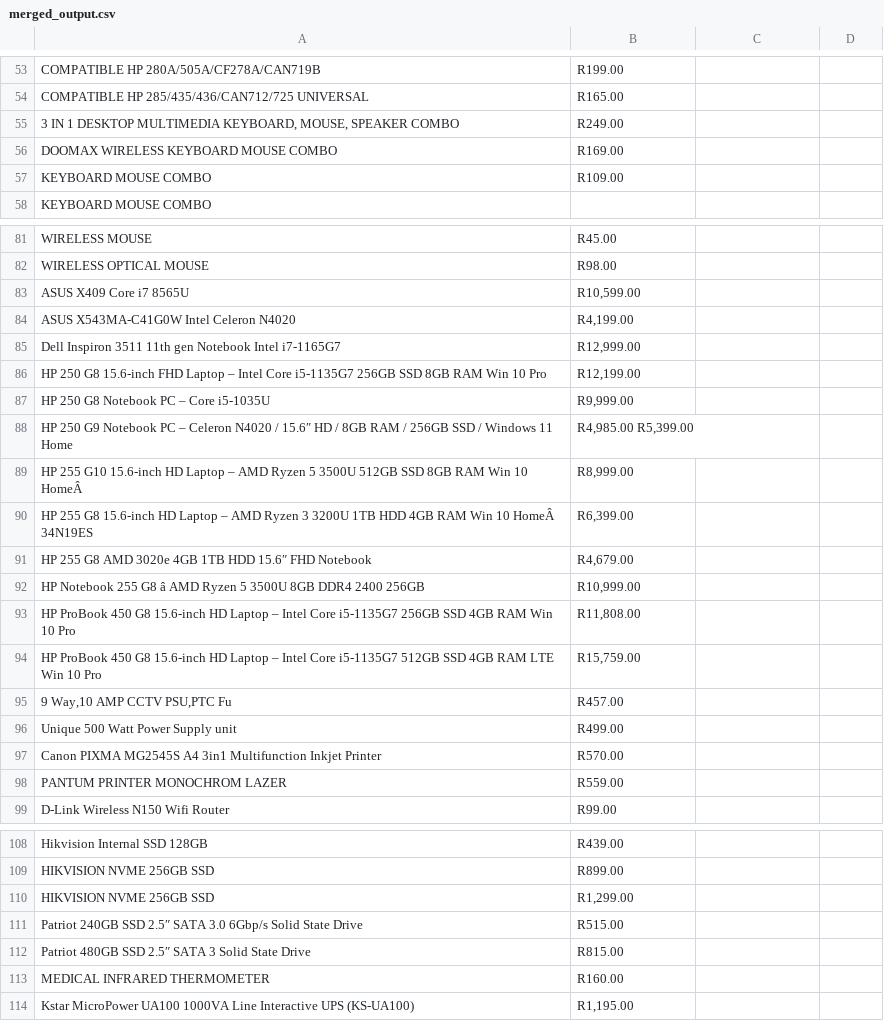
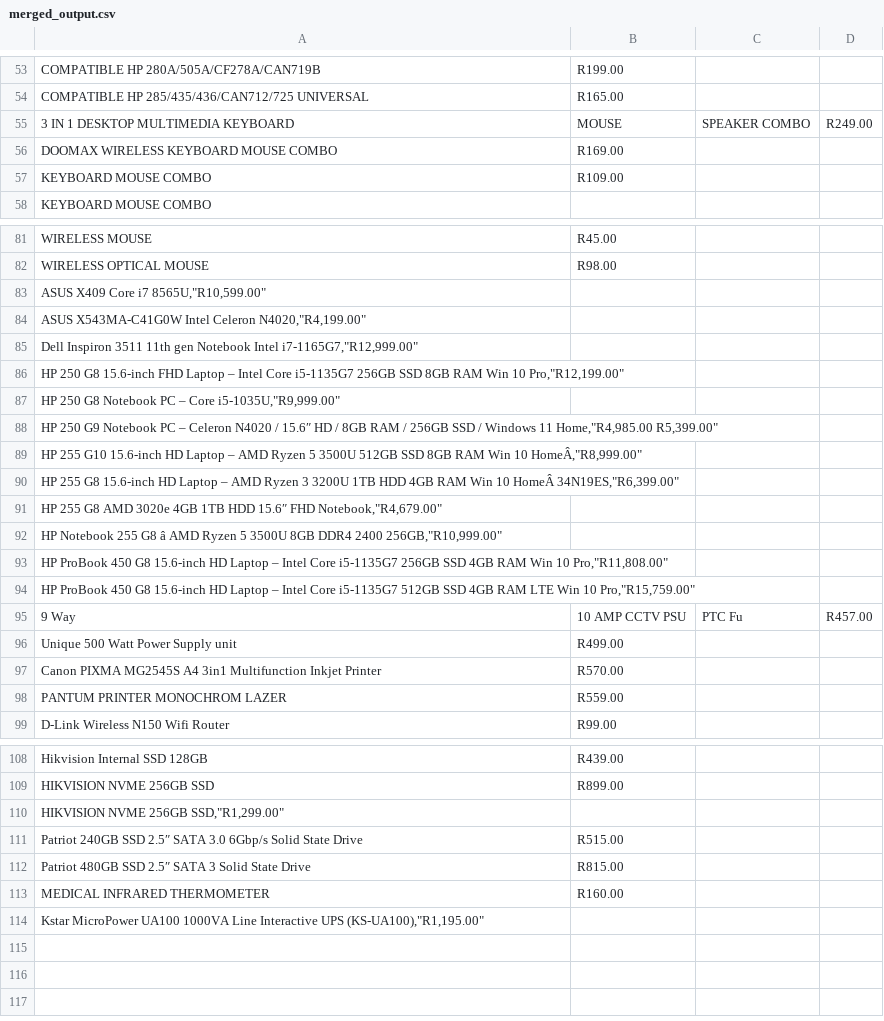
Before and after one commit to Thulibathi/VTel-Web-Scraping, a CSV file: merged_output.csv, drawn as a sheet; only a part is shown, gaps mark what is left out; removed rows and columns are numbered as before the commit, all else as after; the diff covers the shown part only; the diff names each change by its address in the sheet, - before the commit and + after, or states it on an @@ line.

```diff
--- a/merged_output.csv
+++ b/merged_output.csv
-row 55: 3 IN 1 DESKTOP MULTIMEDIA KEYBOARD, MOUSE, SPEAKER COMBO | R249.00
+row 55: 3 IN 1 DESKTOP MULTIMEDIA KEYBOARD | MOUSE | SPEAKER COMBO | R249.00
-row 83: ASUS X409 Core i7 8565U | R10,599.00
-row 84: ASUS X543MA-C41G0W Intel Celeron N4020 | R4,199.00
-row 85: Dell Inspiron 3511 11th gen Notebook Intel i7-1165G7 | R12,999.00
-row 86: HP 250 G8 15.6-inch FHD Laptop – Intel Core i5-1135G7 256GB SSD 8GB RAM Win 10 Pro | R12,199.00
-row 87: HP 250 G8 Notebook PC – Core i5-1035U | R9,999.00
-row 88: HP 250 G9 Notebook PC – Celeron N4020 / 15.6″ HD / 8GB RAM / 256GB SSD / Windows 11 Home | R4,985.00 R5,399.00
-row 89: HP 255 G10 15.6-inch HD Laptop – AMD Ryzen 5 3500U 512GB SSD 8GB RAM Win 10 HomeÂ | R8,999.00
-row 90: HP 255 G8 15.6-inch HD Laptop – AMD Ryzen 3 3200U 1TB HDD 4GB RAM Win 10 HomeÂ 34N19ES | R6,399.00
-row 91: HP 255 G8 AMD 3020e 4GB 1TB HDD 15.6″ FHD Notebook | R4,679.00
-row 92: HP Notebook 255 G8 â AMD Ryzen 5 3500U 8GB DDR4 2400 256GB | R10,999.00
-row 93: HP ProBook 450 G8 15.6-inch HD Laptop – Intel Core i5-1135G7 256GB SSD 4GB RAM Win 10 Pro | R11,808.00
-row 94: HP ProBook 450 G8 15.6-inch HD Laptop – Intel Core i5-1135G7 512GB SSD 4GB RAM LTE Win 10 Pro | R15,759.00
-row 95: 9 Way,10 AMP CCTV PSU,PTC Fu | R457.00
+row 83: ASUS X409 Core i7 8565U,"R10,599.00"
+row 84: ASUS X543MA-C41G0W Intel Celeron N4020,"R4,199.00"
+row 85: Dell Inspiron 3511 11th gen Notebook Intel i7-1165G7,"R12,999.00"
+row 86: HP 250 G8 15.6-inch FHD Laptop – Intel Core i5-1135G7 256GB SSD 8GB RAM Win 10 Pro,"R12,199.00"
+row 87: HP 250 G8 Notebook PC – Core i5-1035U,"R9,999.00"
+row 88: HP 250 G9 Notebook PC – Celeron N4020 / 15.6″ HD / 8GB RAM / 256GB SSD / Windows 11 Home,"R4,985.00 R5,399.00"
+row 89: HP 255 G10 15.6-inch HD Laptop – AMD Ryzen 5 3500U 512GB SSD 8GB RAM Win 10 HomeÂ,"R8,999.00"
+row 90: HP 255 G8 15.6-inch HD Laptop – AMD Ryzen 3 3200U 1TB HDD 4GB RAM Win 10 HomeÂ 34N19ES,"R6,399.00"
+row 91: HP 255 G8 AMD 3020e 4GB 1TB HDD 15.6″ FHD Notebook,"R4,679.00"
+row 92: HP Notebook 255 G8 â AMD Ryzen 5 3500U 8GB DDR4 2400 256GB,"R10,999.00"
+row 93: HP ProBook 450 G8 15.6-inch HD Laptop – Intel Core i5-1135G7 256GB SSD 4GB RAM Win 10 Pro,"R11,808.00"
+row 94: HP ProBook 450 G8 15.6-inch HD Laptop – Intel Core i5-1135G7 512GB SSD 4GB RAM LTE Win 10 Pro,"R15,759.00"
+row 95: 9 Way | 10 AMP CCTV PSU | PTC Fu | R457.00
-row 110: HIKVISION NVME 256GB SSD | R1,299.00
+row 110: HIKVISION NVME 256GB SSD,"R1,299.00"
-row 114: Kstar MicroPower UA100 1000VA Line Interactive UPS (KS-UA100) | R1,195.00
+row 114: Kstar MicroPower UA100 1000VA Line Interactive UPS (KS-UA100),"R1,195.00"
```
Also changed, not shown: 10 added rows and 10 removed rows elsewhere in this file, 1 other file.
